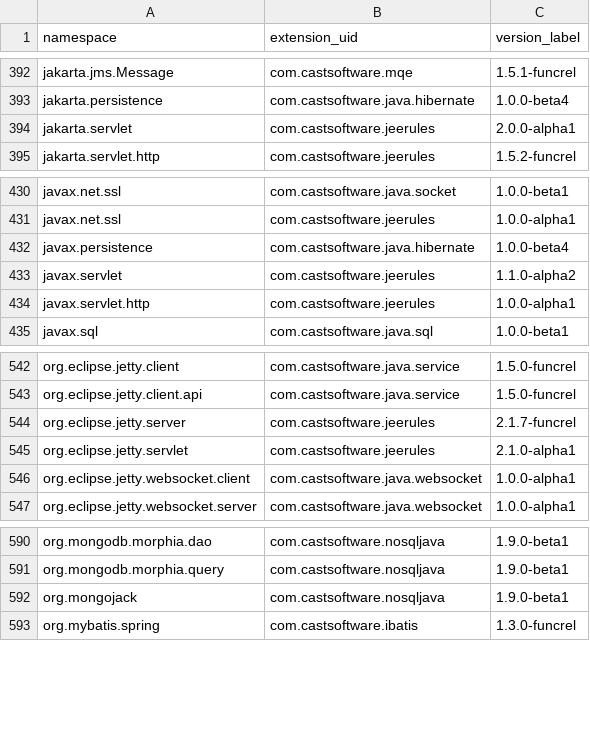
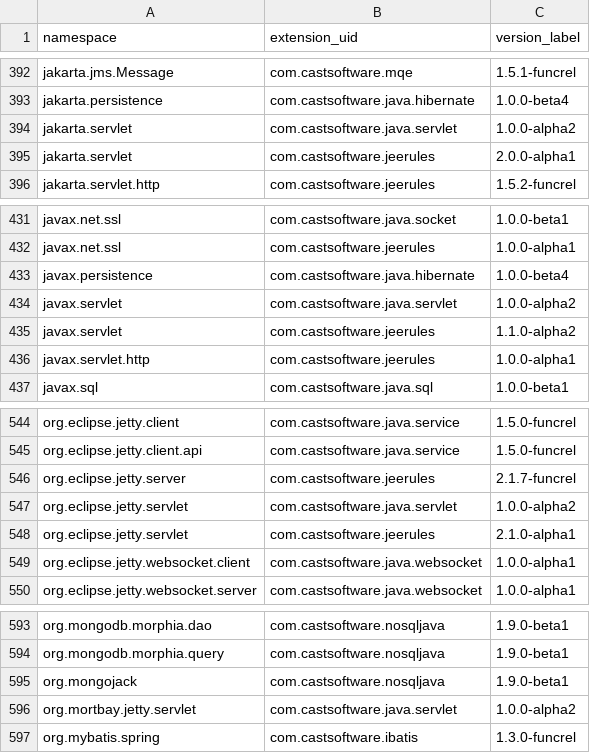
Before and after one commit to CAST-projects/QRPortal, a CSV file: rest/extend/reports/api-namespaces.csv, drawn as a sheet; only a part is shown, gaps mark what is left out; the diff names each change by its address in the sheet, - before the commit and + after, or states it on an @@ line.

Commit message:
Automatic commit from job CAIP_Tool_Build_QRPortal_Data BuildNumber=6900

```diff
--- a/rest/extend/reports/api-namespaces.csv
+++ b/rest/extend/reports/api-namespaces.csv
+row 394: jakarta.servlet | com.castsoftware.java.servlet | 1.0.0-alpha2
+row 434: javax.servlet | com.castsoftware.java.servlet | 1.0.0-alpha2
+row 547: org.eclipse.jetty.servlet | com.castsoftware.java.servlet | 1.0.0-alpha2
+row 596: org.mortbay.jetty.servlet | com.castsoftware.java.servlet | 1.0.0-alpha2
```
Also changed, not shown: 7 other files.
